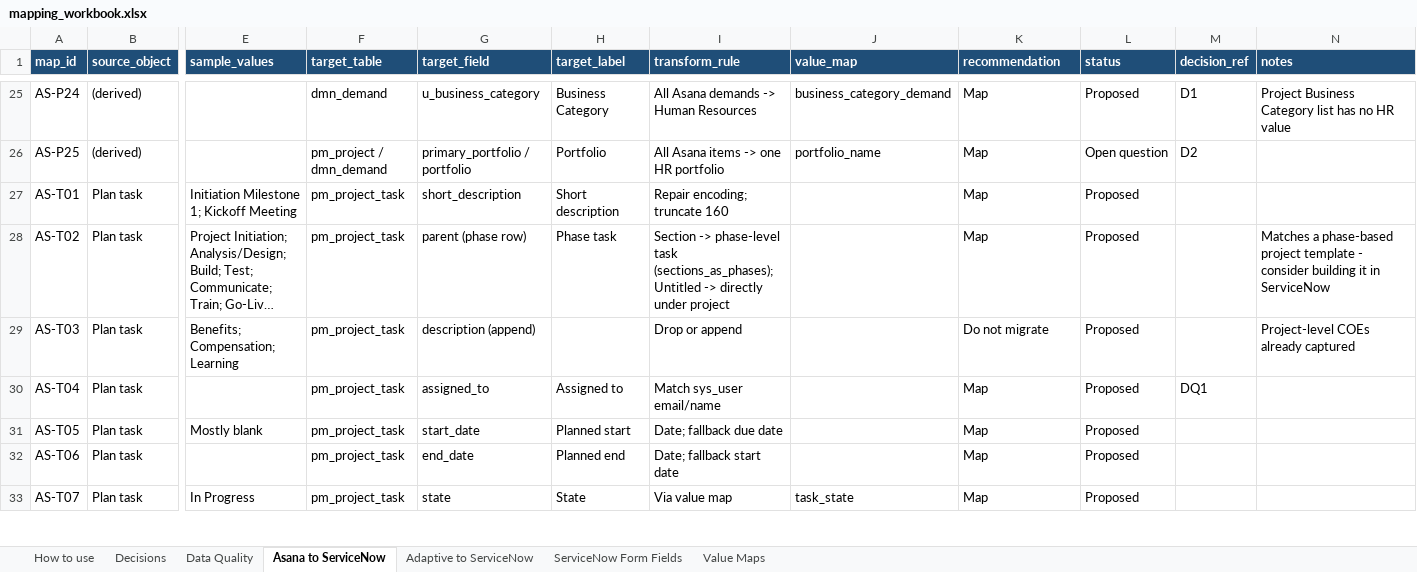
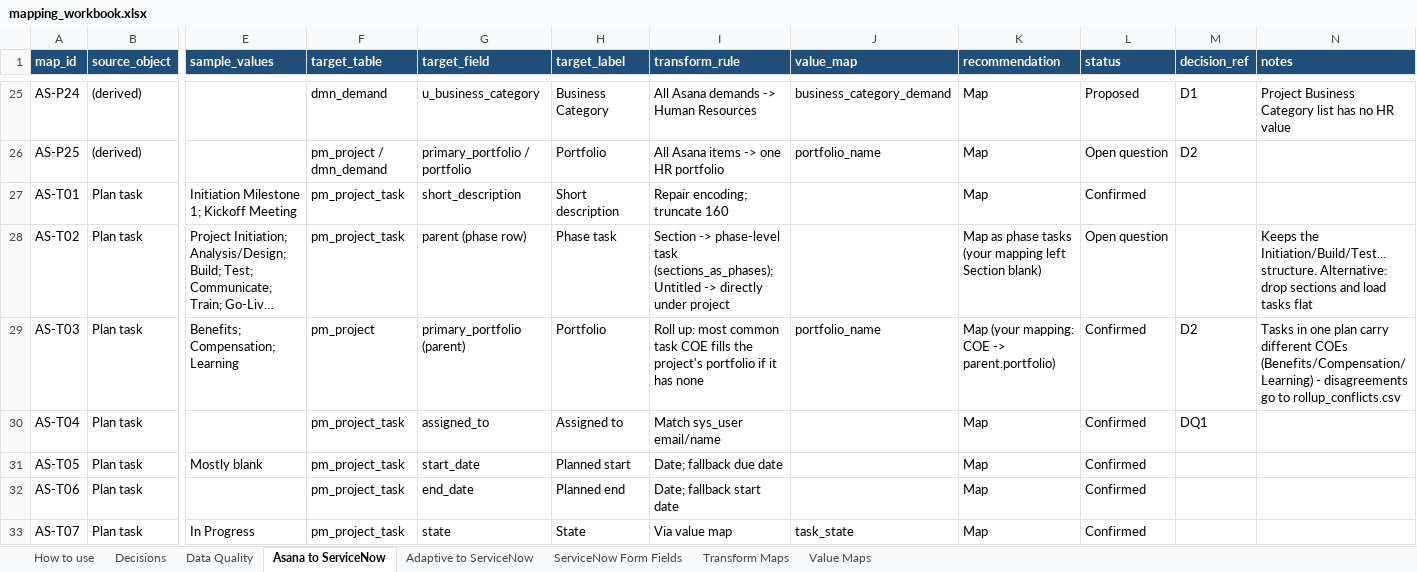
Before and after one commit to zachallen1994/SPM-Data-Migration, an Excel workbook: mapping/mapping_workbook.xlsx, sheet Asana to ServiceNow, drawn as a sheet; only a part is shown, gaps mark what is left out; long unchanged cells end in …; values as stored, in another font and other column widths than the file's, no borders; the diff covers the shown part only; the diff names each change by its address in the sheet, - before the commit and + after, or states it on an @@ line.

```diff
--- a/mapping/mapping_workbook.xlsx (sheet Asana to ServiceNow)
+++ b/mapping/mapping_workbook.xlsx (sheet Asana to ServiceNow)
+sheet tab: Transform Maps
-L27 (status): Proposed
+L27 (status): Confirmed
-K28 (recommendation): Map
+K28 (recommendation): Map as phase tasks (your mapping left Section blank)
-L28 (status): Proposed
+L28 (status): Open question
-N28 (notes): Matches a phase-based project template - consider building it in ServiceNow
+N28 (notes): Keeps the Initiation/Build/Test... structure. Alternative: drop sections and load tasks flat
-F29 (target_table): pm_project_task
+F29 (target_table): pm_project
-G29 (target_field): description (append)
+G29 (target_field): primary_portfolio (parent)
-H29 (target_label): (empty)
+H29 (target_label): Portfolio
-I29 (transform_rule): Drop or append
+I29 (transform_rule): Roll up: most common task COE fills the project's portfolio if it has none
-J29 (value_map): (empty)
+J29 (value_map): portfolio_name
-K29 (recommendation): Do not migrate
+K29 (recommendation): Map (your mapping: COE -> parent.portfolio)
-L29:L33 (status): Proposed
+L29:L33 (status): Confirmed
-M29 (decision_ref): (empty)
+M29 (decision_ref): D2
-N29 (notes): Project-level COEs already captured
+N29 (notes): Tasks in one plan carry different COEs (Benefits/Compensation/Learning) - disagreements go to rollup_conflicts.csv
```
Also changed, not shown: 28 edited cells elsewhere in this sheet, sheet Value Maps, sheet Decisions, sheet Data Quality, sheet How to use, 17 other files.
